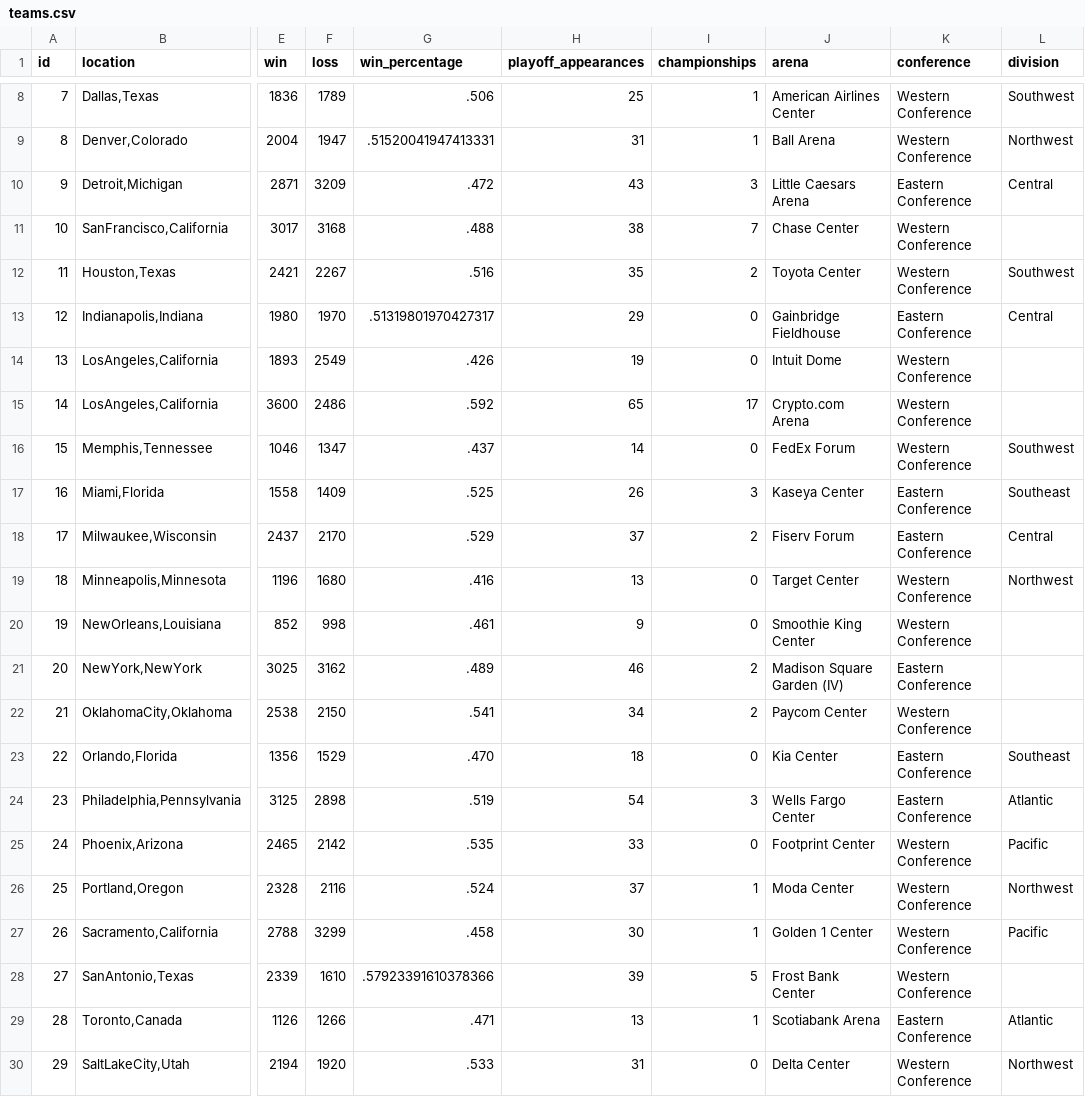
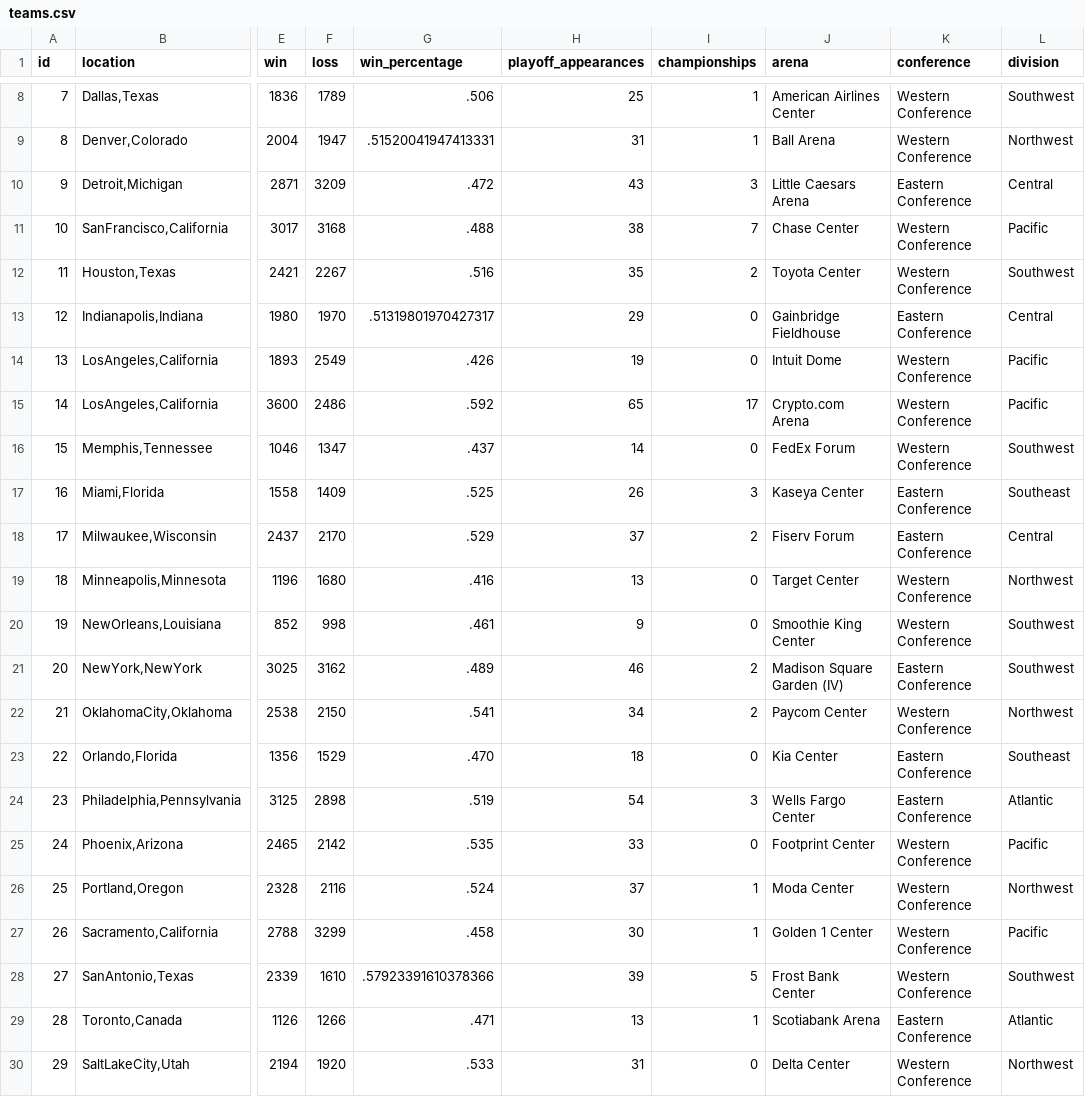
Before and after one commit to pouriazarr/basketball-reference, a CSV file: scraping/scraping_teams/teams.csv, drawn as a sheet; only a part is shown, gaps mark what is left out; the diff names each change by its address in the sheet, - before the commit and + after, or states it on an @@ line.

Commit message:
edit code for some missing divisions

```diff
--- a/scraping/scraping_teams/teams.csv
+++ b/scraping/scraping_teams/teams.csv
-L11 (division): (empty)
+L11 (division): Pacific
-L14:L15 (division): (empty)
+L14:L15 (division): Pacific
-L20:L21 (division): (empty)
+L20:L21 (division): Southwest
-L22 (division): (empty)
+L22 (division): Northwest
-L28 (division): (empty)
+L28 (division): Southwest
```
Also changed, not shown: 1 other file.
